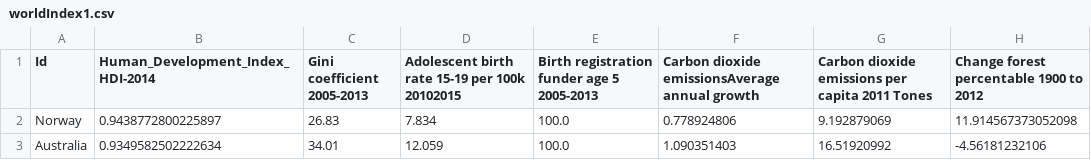
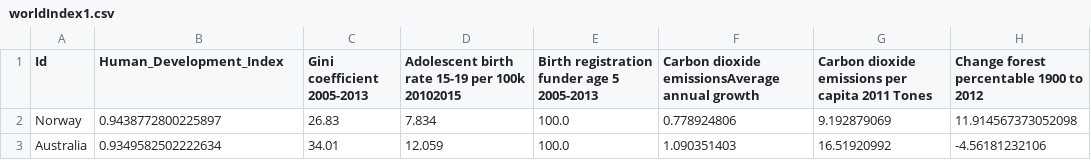
Before and after one commit to yzho0080/FIT3179, a CSV file: worldIndex1.csv, drawn as a sheet; only a part is shown; the diff names each change by its address in the sheet, - before the commit and + after, or states it on an @@ line.

Commit message:
Update worldIndex1.csv

```diff
--- a/worldIndex1.csv
+++ b/worldIndex1.csv
-B1: Human_Development_Index_HDI-2014
+B1: Human_Development_Index
```
